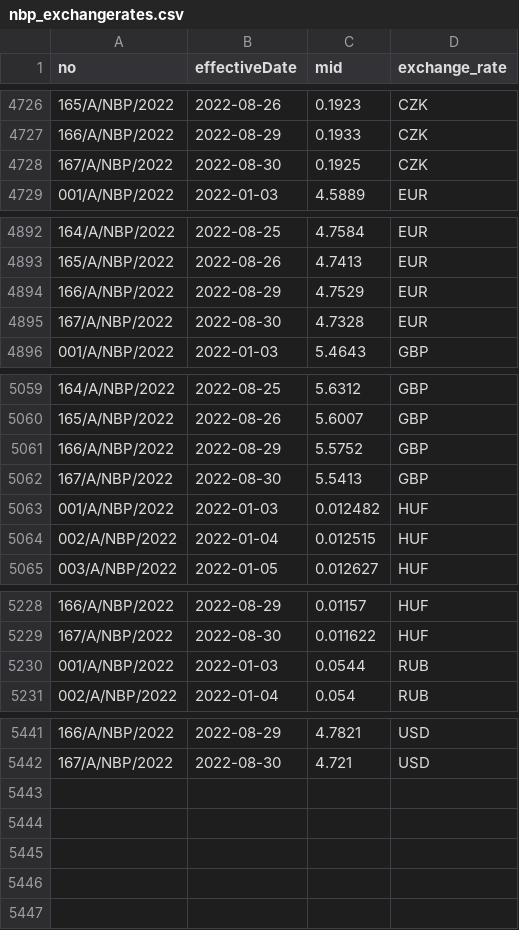
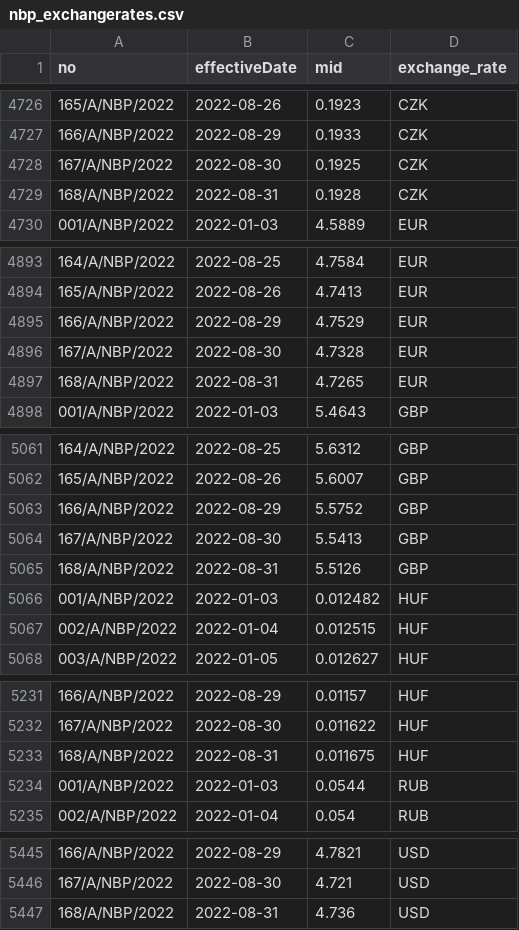
Before and after one commit to KonuTech/AirflowVariousDAGs, a CSV file: dags/nbp_exchangerates/ingest/nbp_exchangerates.csv, drawn as a sheet; only a part is shown, gaps mark what is left out.

Commit message:
NBP rates, PL holidays

```diff
--- a/dags/nbp_exchangerates/ingest/nbp_exchangerates.csv
+++ b/dags/nbp_exchangerates/ingest/nbp_exchangerates.csv
@@ -4728,2 +4728,3 @@ no,effectiveDate,mid,exchange_rate
 167/A/NBP/2022,2022-08-30,0.1925,CZK
+168/A/NBP/2022,2022-08-31,0.1928,CZK
 001/A/NBP/2022,2022-01-03,4.5889,EUR
@@ -4895,2 +4896,3 @@ no,effectiveDate,mid,exchange_rate
 167/A/NBP/2022,2022-08-30,4.7328,EUR
+168/A/NBP/2022,2022-08-31,4.7265,EUR
 001/A/NBP/2022,2022-01-03,5.4643,GBP
@@ -5062,2 +5064,3 @@ no,effectiveDate,mid,exchange_rate
 167/A/NBP/2022,2022-08-30,5.5413,GBP
+168/A/NBP/2022,2022-08-31,5.5126,GBP
 001/A/NBP/2022,2022-01-03,0.012482,HUF
@@ -5229,2 +5232,3 @@ no,effectiveDate,mid,exchange_rate
 167/A/NBP/2022,2022-08-30,0.011622,HUF
+168/A/NBP/2022,2022-08-31,0.011675,HUF
 001/A/NBP/2022,2022-01-03,0.0544,RUB
@@ -5442 +5446,2 @@ no,effectiveDate,mid,exchange_rate
 167/A/NBP/2022,2022-08-30,4.721,USD
+168/A/NBP/2022,2022-08-31,4.736,USD
```
Also changed, not shown: 3 other files.
